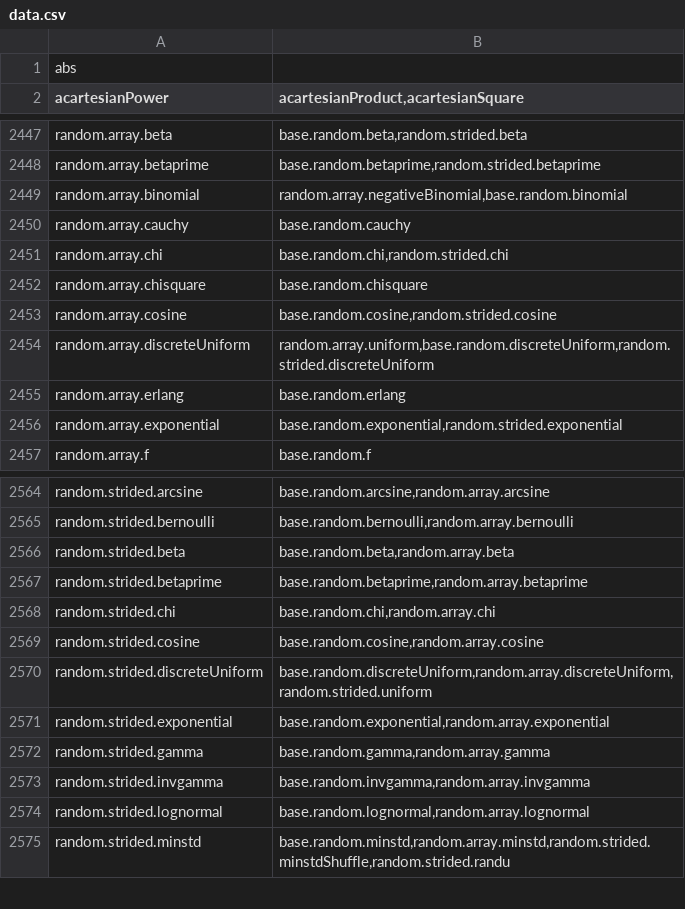
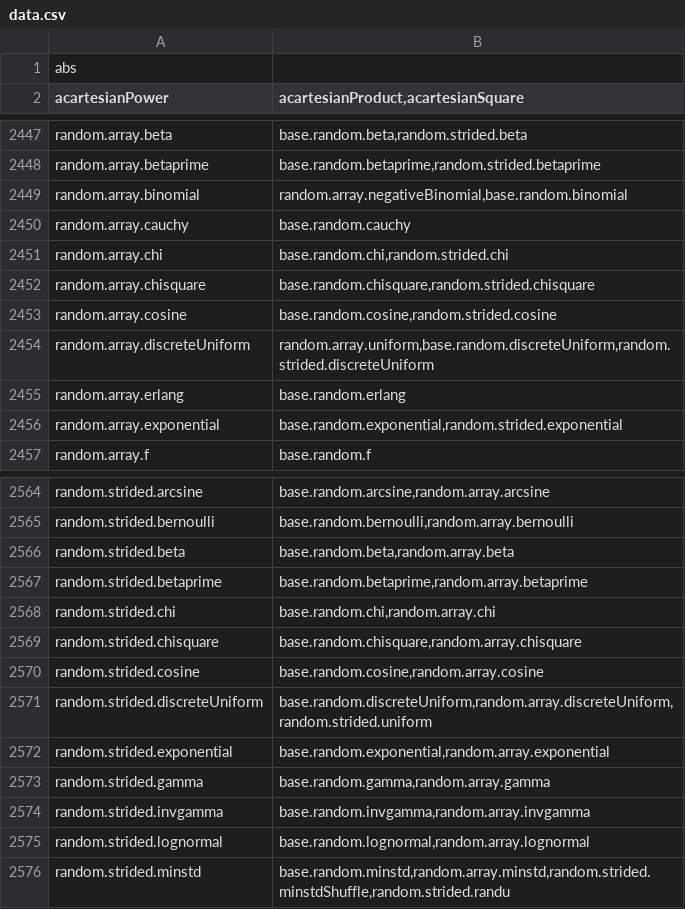
Before and after one commit to stdlib-js/namespace, a CSV file: alias2related/data/data.csv, drawn as a sheet; only a part is shown, gaps mark what is left out.

```diff
--- a/alias2related/data/data.csv
+++ b/alias2related/data/data.csv
@@ -2451,3 +2451,3 @@ random.array.cauchy,"base.random.cauchy"
 random.array.chi,"base.random.chi,random.strided.chi"
-random.array.chisquare,"base.random.chisquare"
+random.array.chisquare,"base.random.chisquare,random.strided.chisquare"
 random.array.cosine,"base.random.cosine,random.strided.cosine"
@@ -2568,2 +2568,3 @@ random.strided.betaprime,"base.random.betaprime,random.array.betaprime"
 random.strided.chi,"base.random.chi,random.array.chi"
+random.strided.chisquare,"base.random.chisquare,random.array.chisquare"
 random.strided.cosine,"base.random.cosine,random.array.cosine"
```
Also changed, not shown: alias2pkg/data/data.csv, alias2standalone/data/data.csv, 16 other files.
